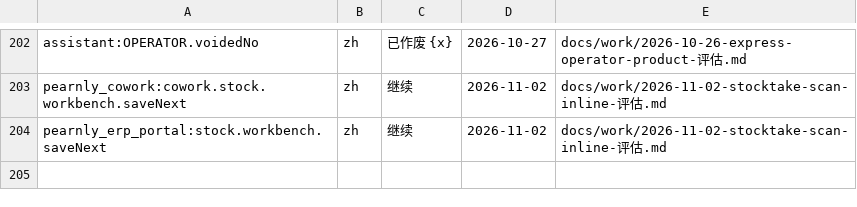
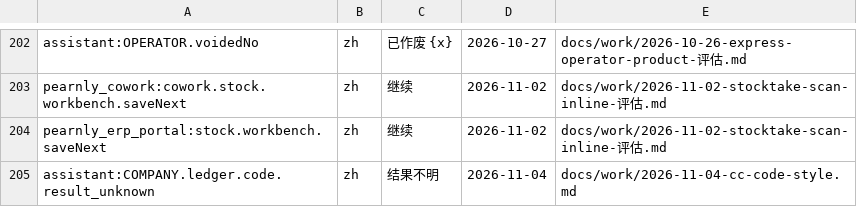
Before and after one commit to skin306152-star/pearnly, a TSV file: scripts/i18n/copy-approved.tsv, drawn as a sheet; only a part is shown, gaps mark what is left out; the diff names each change by its address in the sheet, - before the commit and + after, or states it on an @@ line.

Commit message:
docs: the user approved on 11-04 that the before-start card shows 结果不明 for a document whose push result is unknown instead of the site sentence; the record lists before and after and the approval is registered

```diff
--- a/scripts/i18n/copy-approved.tsv
+++ b/scripts/i18n/copy-approved.tsv
+row 205: assistant:COMPANY.ledger.code.result_unknown | zh | 结果不明 | 2026-11-04 | docs/work/2026-11-04-cc-code-style.md
```
Also changed, not shown: 1 other file.
